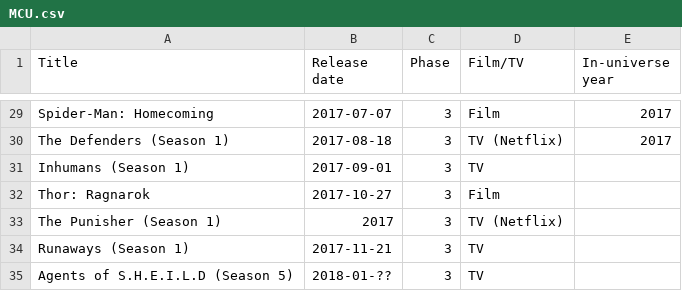
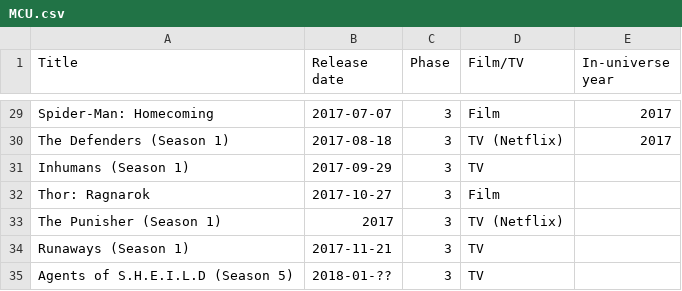
Before and after one commit to RobertShippey/MCU, a CSV file: MCU.csv, drawn as a sheet; only a part is shown, gaps mark what is left out.

```diff
--- a/MCU.csv
+++ b/MCU.csv
@@ -30,3 +30,3 @@ Spider-Man: Homecoming, 2017-07-07, 3, Film, 2017
 The Defenders (Season 1), 2017-08-18, 3, TV (Netflix), 2017
-Inhumans (Season 1), 2017-09-01, 3, TV,
+Inhumans (Season 1), 2017-09-29, 3, TV,
 Thor: Ragnarok, 2017-10-27, 3, Film,
```
